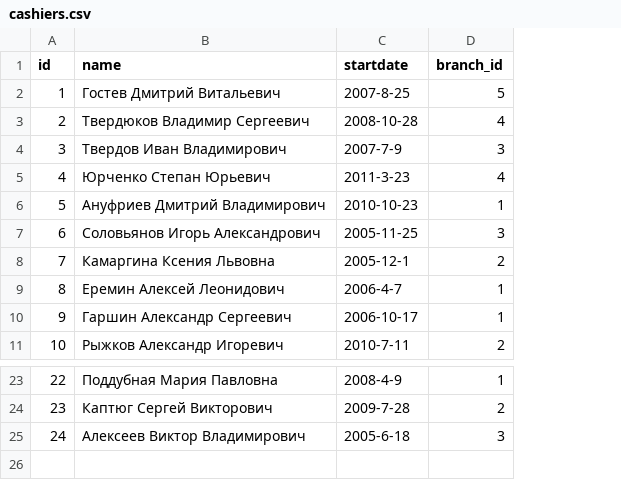
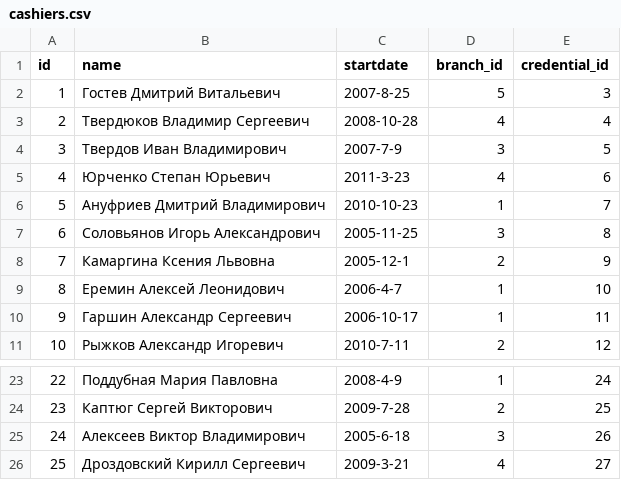
Before and after one commit to Vervolk22/GasStation, a CSV file: dataaccess/src/main/resources/com/andreyzholudev/gasstation/dataaccess/liquibase/cashiers.csv, drawn as a sheet; only a part is shown, gaps mark what is left out; the diff names each change by its address in the sheet, - before the commit and + after, or states it on an @@ line.

Commit message:
DB schema updated to add cashier credentials.

```diff
--- a/dataaccess/src/main/resources/com/andreyzholudev/gasstation/dataaccess/liquibase/cashiers.csv
+++ b/dataaccess/src/main/resources/com/andreyzholudev/gasstation/dataaccess/liquibase/cashiers.csv
+column E (credential_id), rows 2-11: 3 | 4 | 5 | 6 | 7 | 8 | 9 | 10 | 11 | 12; rows 23-25: 24 | 25 | 26
+row 26: 25 | Дроздовский Кирилл Сергеевич | 2009-3-21 | 4 | 27
```
Also changed, not shown: 6 other files.
